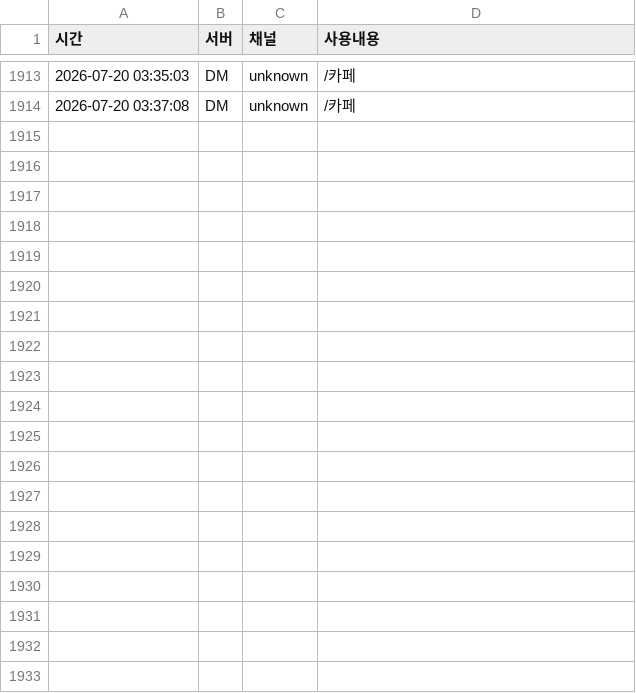
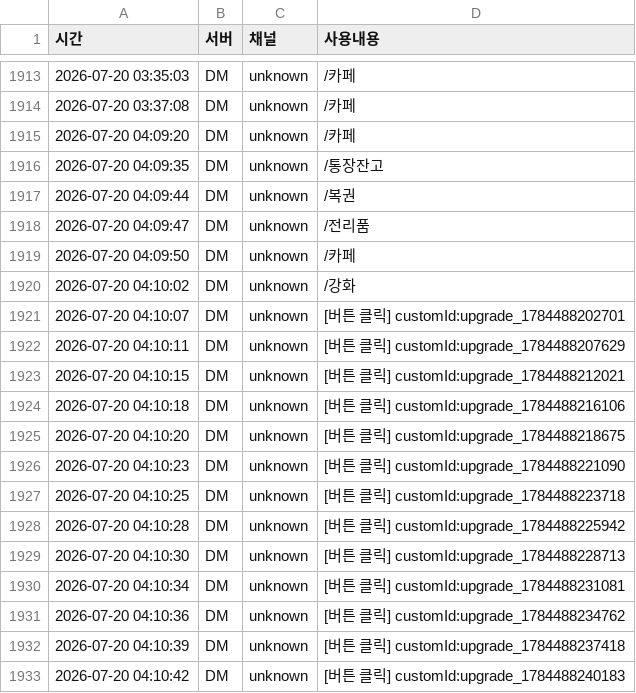
Before and after one commit to mining1231/mining-bot, a CSV file: logs/users/1432432910555942974.csv, drawn as a sheet; only a part is shown, gaps mark what is left out; the diff covers the shown part only; the diff names each change by its address in the sheet, - before the commit and + after, or states it on an @@ line.

```diff
--- a/logs/users/1432432910555942974.csv
+++ b/logs/users/1432432910555942974.csv
+row 1915: 2026-07-20 04:09:20 | DM | unknown | /카페
+row 1916: 2026-07-20 04:09:35 | DM | unknown | /통장잔고
+row 1917: 2026-07-20 04:09:44 | DM | unknown | /복권
+row 1918: 2026-07-20 04:09:47 | DM | unknown | /전리품
+row 1919: 2026-07-20 04:09:50 | DM | unknown | /카페
+row 1920: 2026-07-20 04:10:02 | DM | unknown | /강화
+row 1921: 2026-07-20 04:10:07 | DM | unknown | [버튼 클릭] customId:upgrade_1784488202701
+row 1922: 2026-07-20 04:10:11 | DM | unknown | [버튼 클릭] customId:upgrade_1784488207629
+row 1923: 2026-07-20 04:10:15 | DM | unknown | [버튼 클릭] customId:upgrade_1784488212021
+row 1924: 2026-07-20 04:10:18 | DM | unknown | [버튼 클릭] customId:upgrade_1784488216106
+row 1925: 2026-07-20 04:10:20 | DM | unknown | [버튼 클릭] customId:upgrade_1784488218675
+row 1926: 2026-07-20 04:10:23 | DM | unknown | [버튼 클릭] customId:upgrade_1784488221090
+row 1927: 2026-07-20 04:10:25 | DM | unknown | [버튼 클릭] customId:upgrade_1784488223718
+row 1928: 2026-07-20 04:10:28 | DM | unknown | [버튼 클릭] customId:upgrade_1784488225942
+row 1929: 2026-07-20 04:10:30 | DM | unknown | [버튼 클릭] customId:upgrade_1784488228713
+row 1930: 2026-07-20 04:10:34 | DM | unknown | [버튼 클릭] customId:upgrade_1784488231081
+row 1931: 2026-07-20 04:10:36 | DM | unknown | [버튼 클릭] customId:upgrade_1784488234762
+row 1932: 2026-07-20 04:10:39 | DM | unknown | [버튼 클릭] customId:upgrade_1784488237418
+row 1933: 2026-07-20 04:10:42 | DM | unknown | [버튼 클릭] customId:upgrade_1784488240183
```
Also changed, not shown: 19 added rows elsewhere in this file, logs/users/1359800839988056166.csv, logs/users/1509533854355030060.csv, 30 other files.
